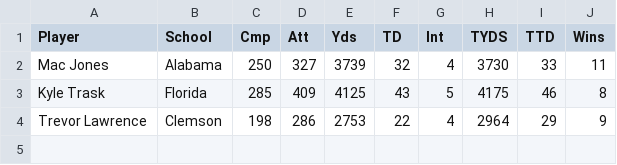
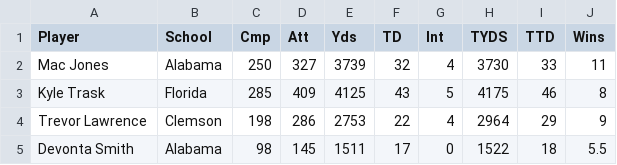
Before and after one commit to asoroca1/data, a CSV file: Heisman.csv, drawn as a sheet; the diff names each change by its address in the sheet, - before the commit and + after, or states it on an @@ line.

Commit message:
Add files via upload

```diff
--- a/Heisman.csv
+++ b/Heisman.csv
+row 5: Devonta Smith | Alabama | 98 | 145 | 1511 | 17 | 0 | 1522 | 18 | 5.5
```
